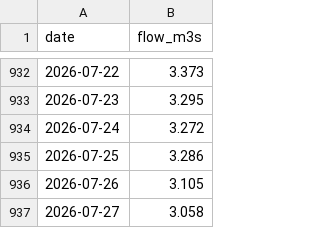
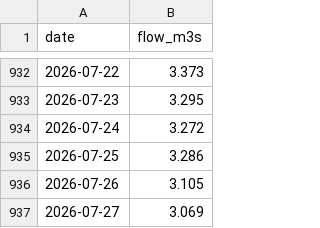
Before and after one commit to Walton-Viking-Scouts/thameswatch-model, a CSV file: data/thames_reading_flow.csv, drawn as a sheet; only a part is shown, gaps mark what is left out.

```diff
--- a/data/thames_reading_flow.csv
+++ b/data/thames_reading_flow.csv
@@ -936,2 +936,2 @@ date,flow_m3s
 2026-07-26,3.105
-2026-07-27,3.058
+2026-07-27,3.069
```
Also changed, not shown: data/mole_esher_flow.csv, data/thames_staines_flow.csv, 5 other files.
